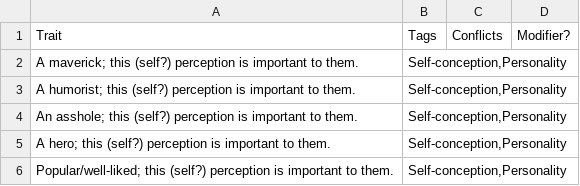
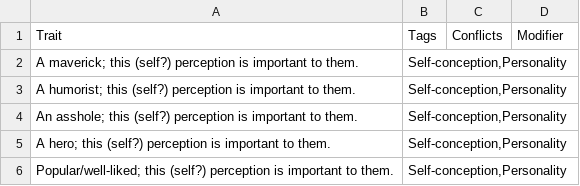
Before and after one commit to aossidhe/Thing-A-Week, a TSV file: Week 3/traits.tsv, drawn as a sheet; only a part is shown.

Commit message:
added table creation and directory mapping

```diff
--- a/Week 3/traits.tsv
+++ b/Week 3/traits.tsv
@@ -1,2 +1,2 @@
-Trait	Tags	Conflicts	Modifier?
+Trait	Tags	Conflicts	Modifier
 A maverick; this (self?) perception is important to them.	Self-conception,Personality		
```
Also changed, not shown: 2 other files.
